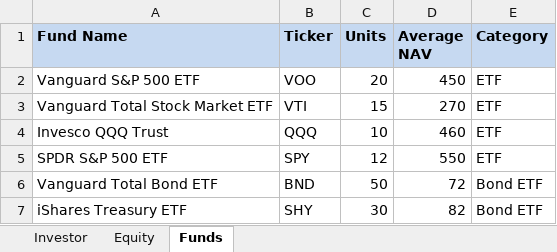
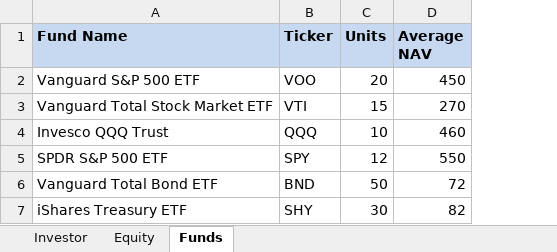
Before and after one commit to satheeshMsakkaa/portfolio_ai, an Excel workbook: frontend/public/template/Portfolio_AI_Template_USA.xlsx, sheet Funds, drawn as a sheet; values as stored, in another font and other column widths than the file's, no borders; the diff names each change by its address in the sheet, - before the commit and + after, or states it on an @@ line.

```diff
--- a/frontend/public/template/Portfolio_AI_Template_USA.xlsx (sheet Funds)
+++ b/frontend/public/template/Portfolio_AI_Template_USA.xlsx (sheet Funds)
-column E (Category), rows 2-7: ETF | ETF | ETF | ETF | Bond ETF | Bond ETF
```
Also changed, not shown: sheet Equity, frontend/public/template/Portfolio_AI_Template_IND.xlsx, 3 other files.
